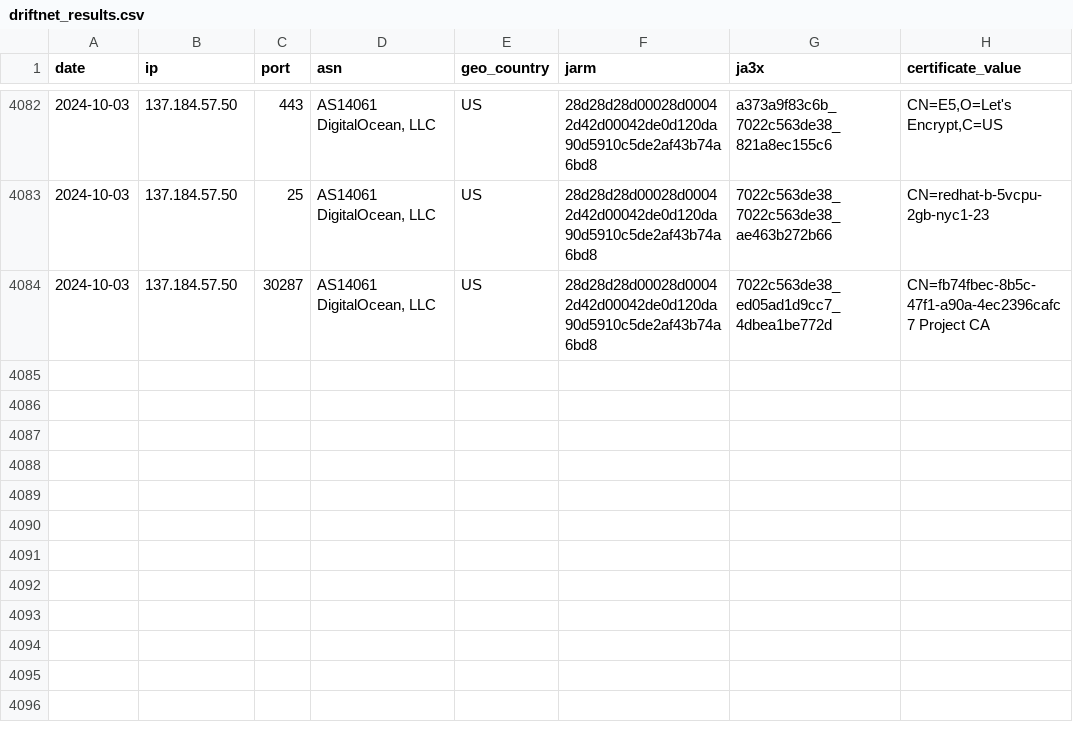
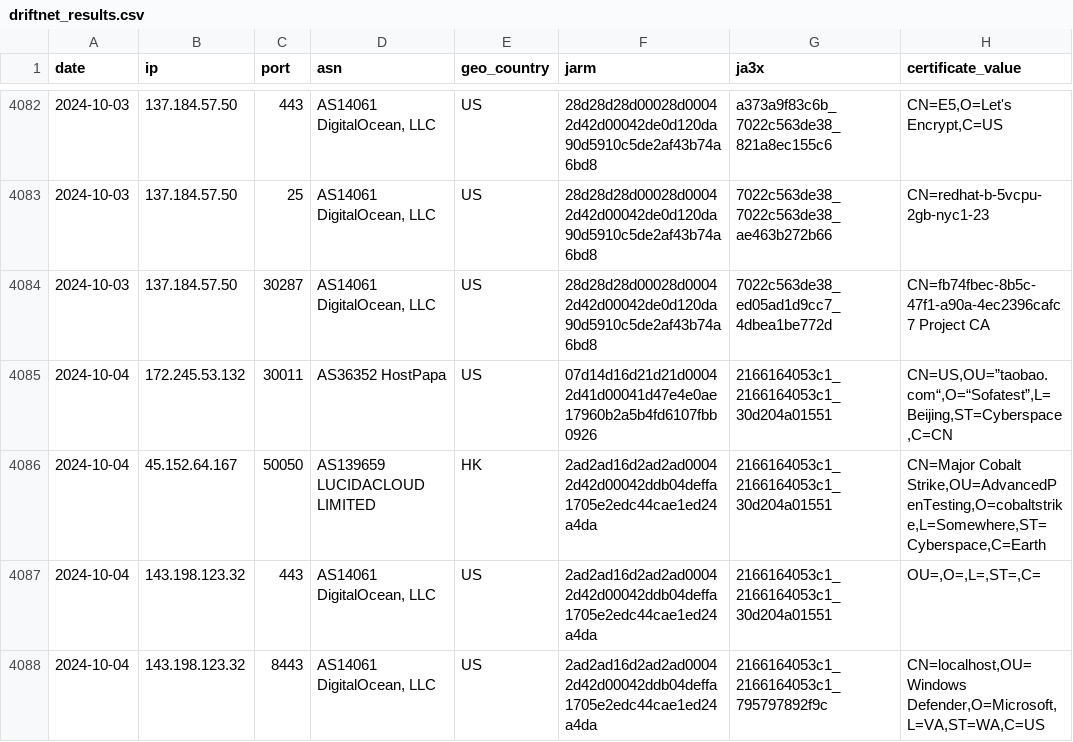
Before and after one commit to brunomarx/cs-hunter, a CSV file: data/driftnet_results.csv, drawn as a sheet; only a part is shown, gaps mark what is left out; the diff names each change by its address in the sheet, - before the commit and + after, or states it on an @@ line.

```diff
--- a/data/driftnet_results.csv
+++ b/data/driftnet_results.csv
+row 4085: 2024-10-04 | 172.245.53.132 | 30011 | AS36352 HostPapa | US | 07d14d16d21d21d00042d41d00041d47e4e0ae17960b2a5b4fd6107fbb0926 | 2166164053c1_2166164053c1_30d204a01551 | CN=US,OU=”taobao.com“,O=“Sofatest”,L=Beijing,ST=Cyberspace,C=CN
+row 4086: 2024-10-04 | 45.152.64.167 | 50050 | AS139659 LUCIDACLOUD LIMITED | HK | 2ad2ad16d2ad2ad00042d42d00042ddb04deffa1705e2edc44cae1ed24a4da | 2166164053c1_2166164053c1_30d204a01551 | CN=Major Cobalt Strike,OU=AdvancedPenTesting,O=cobaltstrike,L=Somewhere,ST=Cyberspace,C=Earth
+row 4087: 2024-10-04 | 143.198.123.32 | 443 | AS14061 DigitalOcean, LLC | US | 2ad2ad16d2ad2ad00042d42d00042ddb04deffa1705e2edc44cae1ed24a4da | 2166164053c1_2166164053c1_30d204a01551 | OU=,O=,L=,ST=,C=
+row 4088: 2024-10-04 | 143.198.123.32 | 8443 | AS14061 DigitalOcean, LLC | US | 2ad2ad16d2ad2ad00042d42d00042ddb04deffa1705e2edc44cae1ed24a4da | 2166164053c1_2166164053c1_795797892f9c | CN=localhost,OU=Windows Defender,O=Microsoft,L=VA,ST=WA,C=US
```
Also changed, not shown: data/ja3s.csv, 7 other files.
